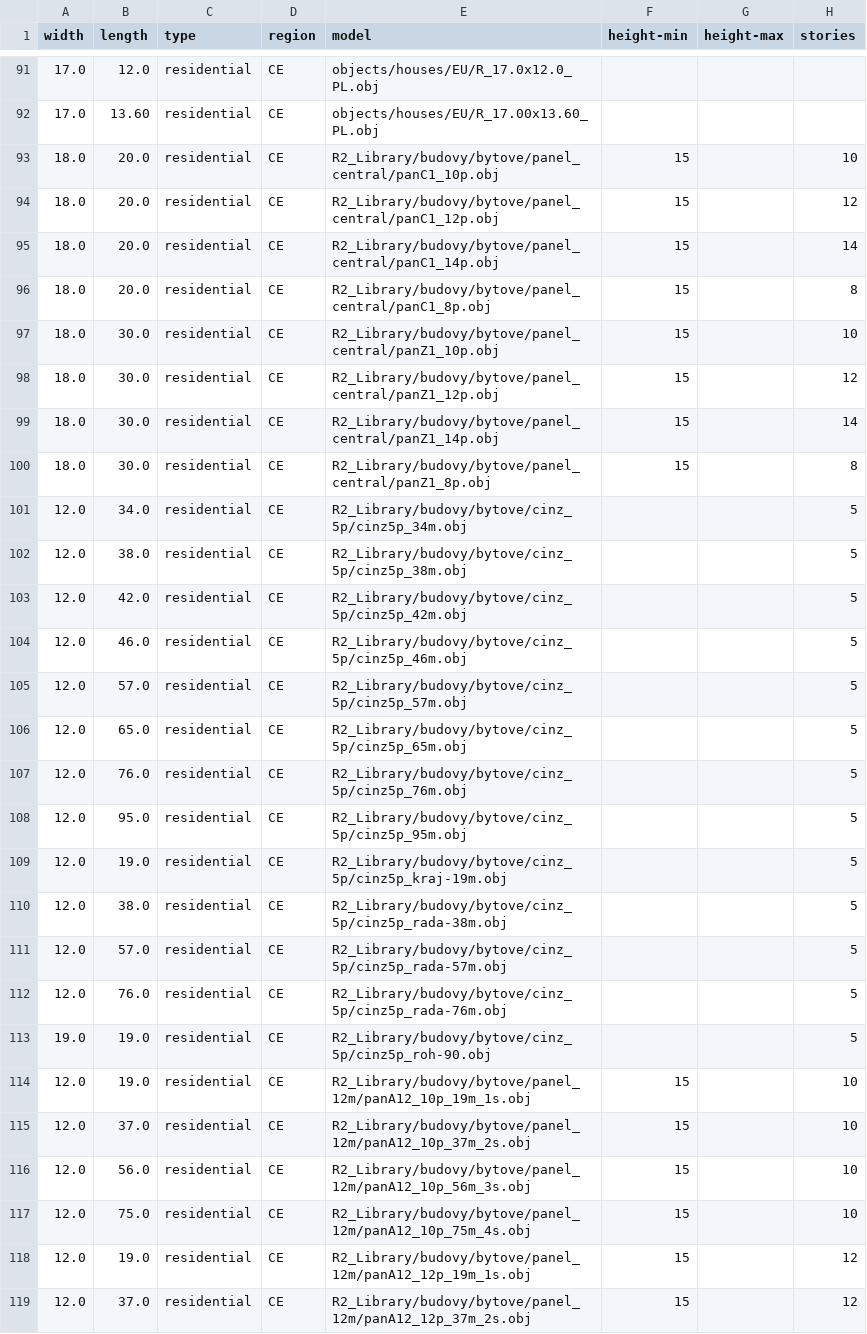
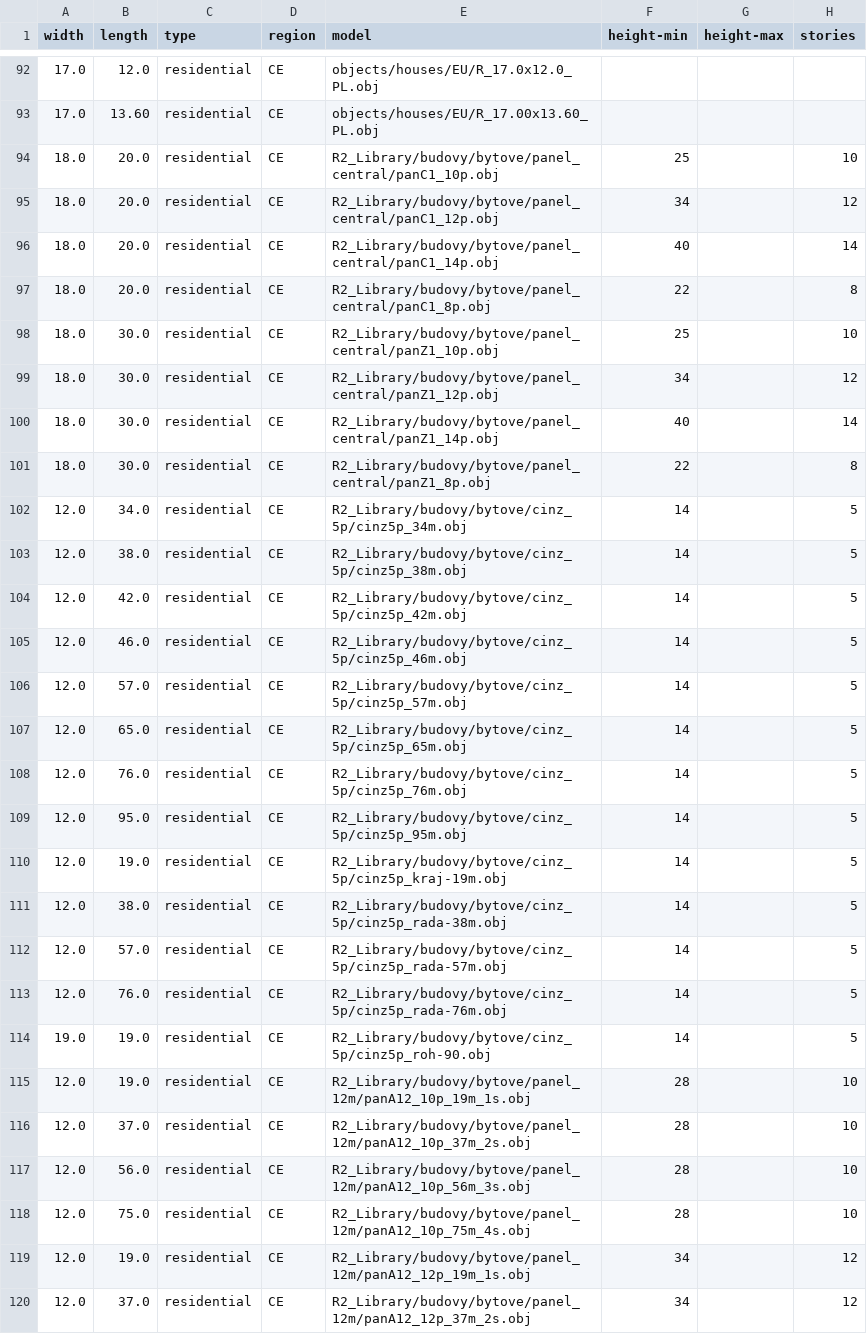
Before and after one commit to gizmosellsbunnys/world-models, a CSV file: residential.csv, drawn as a sheet; only a part is shown, gaps mark what is left out; the diff covers the shown part only.

Commit message:
- Added heights to buildings from the R2 library

```diff
--- a/residential.csv
+++ b/residential.csv
@@ -92,28 +93,28 @@ width,length,type,region,model,height-min,height-max,stories
 17.0,13.60,residential,CE,objects/houses/EU/R_17.00x13.60_PL.obj,,,
-18.0,20.0,residential,CE,R2_Library/budovy/bytove/panel_central/panC1_10p.obj,15,,10
-18.0,20.0,residential,CE,R2_Library/budovy/bytove/panel_central/panC1_12p.obj,15,,12
-18.0,20.0,residential,CE,R2_Library/budovy/bytove/panel_central/panC1_14p.obj,15,,14
-18.0,20.0,residential,CE,R2_Library/budovy/bytove/panel_central/panC1_8p.obj,15,,8
-18.0,30.0,residential,CE,R2_Library/budovy/bytove/panel_central/panZ1_10p.obj,15,,10
-18.0,30.0,residential,CE,R2_Library/budovy/bytove/panel_central/panZ1_12p.obj,15,,12
-18.0,30.0,residential,CE,R2_Library/budovy/bytove/panel_central/panZ1_14p.obj,15,,14
-18.0,30.0,residential,CE,R2_Library/budovy/bytove/panel_central/panZ1_8p.obj,15,,8
-12.0,34.0,residential,CE,R2_Library/budovy/bytove/cinz_5p/cinz5p_34m.obj,,,5
-12.0,38.0,residential,CE,R2_Library/budovy/bytove/cinz_5p/cinz5p_38m.obj,,,5
-12.0,42.0,residential,CE,R2_Library/budovy/bytove/cinz_5p/cinz5p_42m.obj,,,5
-12.0,46.0,residential,CE,R2_Library/budovy/bytove/cinz_5p/cinz5p_46m.obj,,,5
-12.0,57.0,residential,CE,R2_Library/budovy/bytove/cinz_5p/cinz5p_57m.obj,,,5
-12.0,65.0,residential,CE,R2_Library/budovy/bytove/cinz_5p/cinz5p_65m.obj,,,5
-12.0,76.0,residential,CE,R2_Library/budovy/bytove/cinz_5p/cinz5p_76m.obj,,,5
-12.0,95.0,residential,CE,R2_Library/budovy/bytove/cinz_5p/cinz5p_95m.obj,,,5
-12.0,19.0,residential,CE,R2_Library/budovy/bytove/cinz_5p/cinz5p_kraj-19m.obj,,,5
-12.0,38.0,residential,CE,R2_Library/budovy/bytove/cinz_5p/cinz5p_rada-38m.obj,,,5
-12.0,57.0,residential,CE,R2_Library/budovy/bytove/cinz_5p/cinz5p_rada-57m.obj,,,5
-12.0,76.0,residential,CE,R2_Library/budovy/bytove/cinz_5p/cinz5p_rada-76m.obj,,,5
-19.0,19.0,residential,CE,R2_Library/budovy/bytove/cinz_5p/cinz5p_roh-90.obj,,,5
-12.0,19.0,residential,CE,R2_Library/budovy/bytove/panel_12m/panA12_10p_19m_1s.obj,15,,10
-12.0,37.0,residential,CE,R2_Library/budovy/bytove/panel_12m/panA12_10p_37m_2s.obj,15,,10
-12.0,56.0,residential,CE,R2_Library/budovy/bytove/panel_12m/panA12_10p_56m_3s.obj,15,,10
-12.0,75.0,residential,CE,R2_Library/budovy/bytove/panel_12m/panA12_10p_75m_4s.obj,15,,10
-12.0,19.0,residential,CE,R2_Library/budovy/bytove/panel_12m/panA12_12p_19m_1s.obj,15,,12
-12.0,37.0,residential,CE,R2_Library/budovy/bytove/panel_12m/panA12_12p_37m_2s.obj,15,,12
+18.0,20.0,residential,CE,R2_Library/budovy/bytove/panel_central/panC1_10p.obj,25,,10
+18.0,20.0,residential,CE,R2_Library/budovy/bytove/panel_central/panC1_12p.obj,34,,12
+18.0,20.0,residential,CE,R2_Library/budovy/bytove/panel_central/panC1_14p.obj,40,,14
+18.0,20.0,residential,CE,R2_Library/budovy/bytove/panel_central/panC1_8p.obj,22,,8
+18.0,30.0,residential,CE,R2_Library/budovy/bytove/panel_central/panZ1_10p.obj,25,,10
+18.0,30.0,residential,CE,R2_Library/budovy/bytove/panel_central/panZ1_12p.obj,34,,12
+18.0,30.0,residential,CE,R2_Library/budovy/bytove/panel_central/panZ1_14p.obj,40,,14
+18.0,30.0,residential,CE,R2_Library/budovy/bytove/panel_central/panZ1_8p.obj,22,,8
+12.0,34.0,residential,CE,R2_Library/budovy/bytove/cinz_5p/cinz5p_34m.obj,14,,5
+12.0,38.0,residential,CE,R2_Library/budovy/bytove/cinz_5p/cinz5p_38m.obj,14,,5
+12.0,42.0,residential,CE,R2_Library/budovy/bytove/cinz_5p/cinz5p_42m.obj,14,,5
+12.0,46.0,residential,CE,R2_Library/budovy/bytove/cinz_5p/cinz5p_46m.obj,14,,5
+12.0,57.0,residential,CE,R2_Library/budovy/bytove/cinz_5p/cinz5p_57m.obj,14,,5
+12.0,65.0,residential,CE,R2_Library/budovy/bytove/cinz_5p/cinz5p_65m.obj,14,,5
+12.0,76.0,residential,CE,R2_Library/budovy/bytove/cinz_5p/cinz5p_76m.obj,14,,5
+12.0,95.0,residential,CE,R2_Library/budovy/bytove/cinz_5p/cinz5p_95m.obj,14,,5
+12.0,19.0,residential,CE,R2_Library/budovy/bytove/cinz_5p/cinz5p_kraj-19m.obj,14,,5
+12.0,38.0,residential,CE,R2_Library/budovy/bytove/cinz_5p/cinz5p_rada-38m.obj,14,,5
+12.0,57.0,residential,CE,R2_Library/budovy/bytove/cinz_5p/cinz5p_rada-57m.obj,14,,5
+12.0,76.0,residential,CE,R2_Library/budovy/bytove/cinz_5p/cinz5p_rada-76m.obj,14,,5
+19.0,19.0,residential,CE,R2_Library/budovy/bytove/cinz_5p/cinz5p_roh-90.obj,14,,5
+12.0,19.0,residential,CE,R2_Library/budovy/bytove/panel_12m/panA12_10p_19m_1s.obj,28,,10
+12.0,37.0,residential,CE,R2_Library/budovy/bytove/panel_12m/panA12_10p_37m_2s.obj,28,,10
+12.0,56.0,residential,CE,R2_Library/budovy/bytove/panel_12m/panA12_10p_56m_3s.obj,28,,10
+12.0,75.0,residential,CE,R2_Library/budovy/bytove/panel_12m/panA12_10p_75m_4s.obj,28,,10
+12.0,19.0,residential,CE,R2_Library/budovy/bytove/panel_12m/panA12_12p_19m_1s.obj,34,,12
+12.0,37.0,residential,CE,R2_Library/budovy/bytove/panel_12m/panA12_12p_37m_2s.obj,34,,12
```
Also changed, not shown: 3 added rows and 38 edited cells elsewhere in this file.
